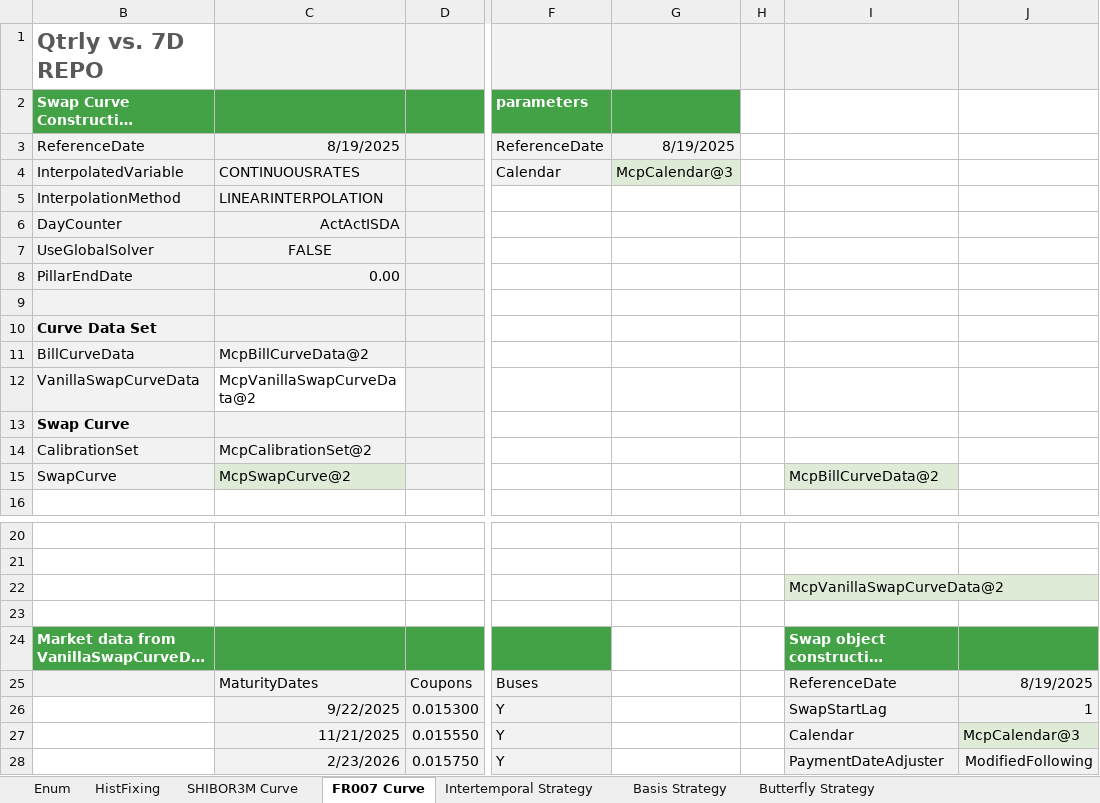
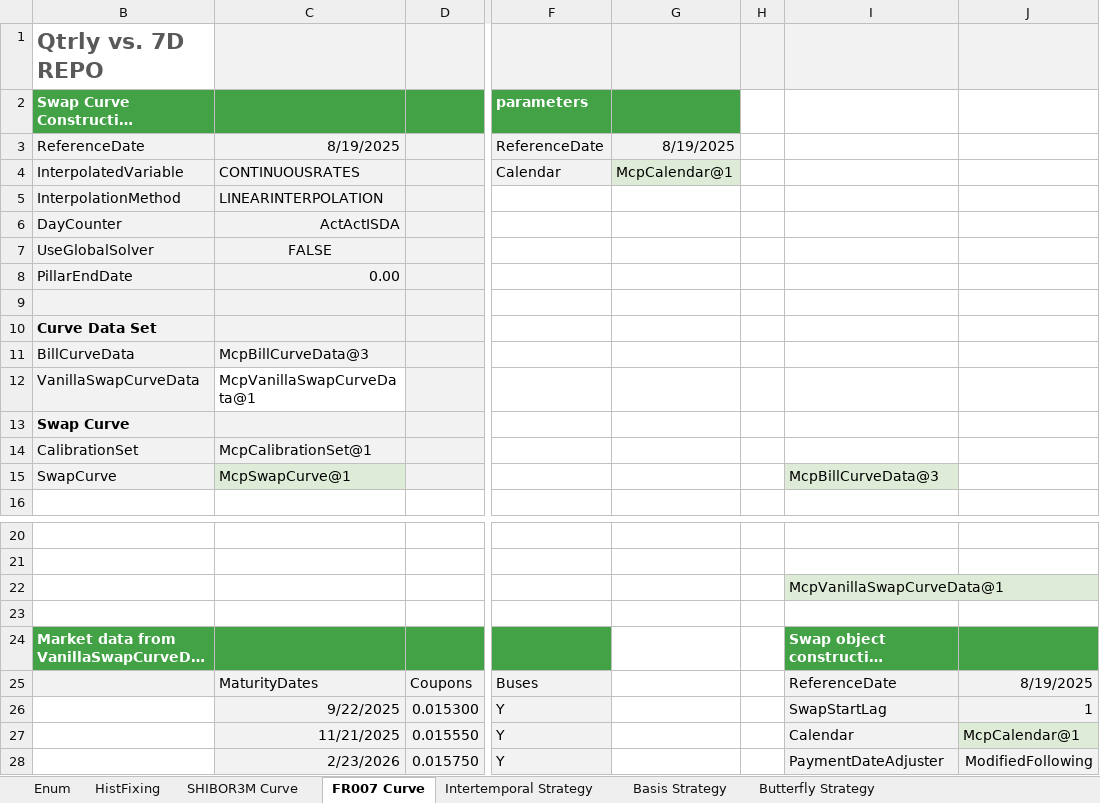
Before and after one commit to MDTSH/mcp_excel, an Excel workbook: excel/en/MCP-TC25-SwapStrategy.xlsx, sheet FR007 Curve, drawn as a sheet; only a part is shown, gaps mark what is left out; long unchanged cells end in …; values as stored, in another font and other column widths than the file's, no borders; the diff names each change by its address in the sheet, - before the commit and + after, or states it on an @@ line.

```diff
--- a/excel/en/MCP-TC25-SwapStrategy.xlsx (sheet FR007 Curve)
+++ b/excel/en/MCP-TC25-SwapStrategy.xlsx (sheet FR007 Curve)
-G4: McpCalendar@3
+G4: McpCalendar@1
-C11: McpBillCurveData@2
+C11: McpBillCurveData@3
-C12: McpVanillaSwapCurveData@2
+C12: McpVanillaSwapCurveData@1
-C14: McpCalibrationSet@2
+C14: McpCalibrationSet@1
-C15: McpSwapCurve@2
+C15: McpSwapCurve@1
-I15: McpBillCurveData@2
+I15: McpBillCurveData@3
-I22: McpVanillaSwapCurveData@2
+I22: McpVanillaSwapCurveData@1
-J27: McpCalendar@3
+J27: McpCalendar@1
```
Also changed, not shown: sheet Butterfly Strategy, sheet Intertemporal Strategy, sheet Basis Strategy, sheet SHIBOR3M Curve, excel/en/MCP SOFR Curve (BBG).xlsx, excel/zh/MCP SOFR Curve (BBG).xlsx, 4 other files.
